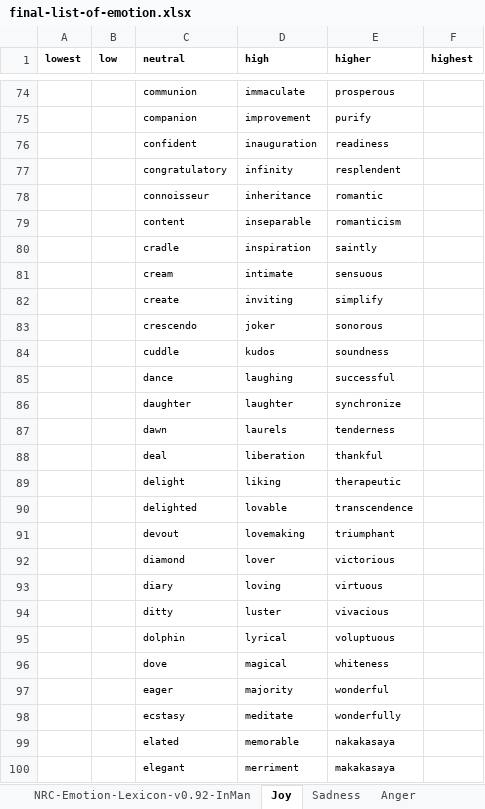
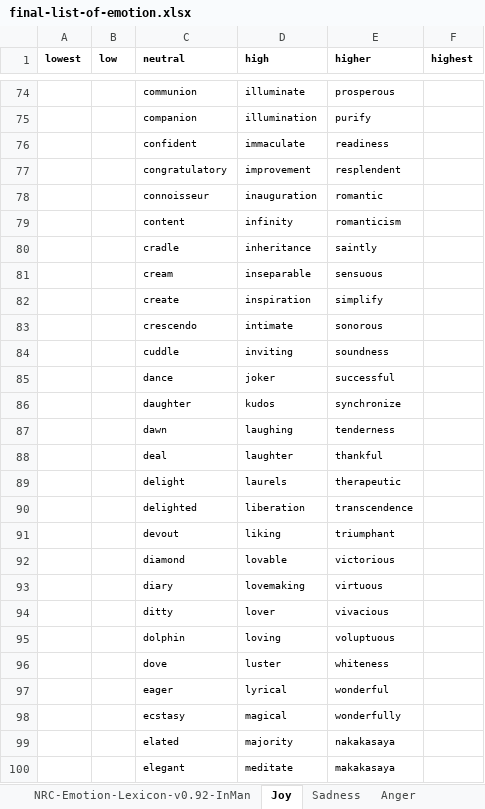
Before and after one commit to adamjohndbenitez/emotector, an Excel workbook: R/final-list-of-emotion.xlsx, sheet Joy, drawn as a sheet; only a part is shown, gaps mark what is left out; values as stored, in another font and other column widths than the file's, no borders; the diff covers the shown part only; the diff names each change by its address in the sheet, - before the commit and + after, or states it on an @@ line.

```diff
--- a/R/final-list-of-emotion.xlsx (sheet Joy)
+++ b/R/final-list-of-emotion.xlsx (sheet Joy)
-D74 (high): immaculate
+D74 (high): illuminate
-D75 (high): improvement
+D75 (high): illumination
-D76 (high): inauguration
+D76 (high): immaculate
-D77 (high): infinity
+D77 (high): improvement
-D78 (high): inheritance
+D78 (high): inauguration
-D79 (high): inseparable
+D79 (high): infinity
-D80 (high): inspiration
+D80 (high): inheritance
-D81 (high): intimate
+D81 (high): inseparable
-D82 (high): inviting
+D82 (high): inspiration
-D83 (high): joker
+D83 (high): intimate
-D84 (high): kudos
+D84 (high): inviting
-D85 (high): laughing
+D85 (high): joker
-D86 (high): laughter
+D86 (high): kudos
-D87 (high): laurels
+D87 (high): laughing
-D88 (high): liberation
+D88 (high): laughter
-D89 (high): liking
+D89 (high): laurels
-D90 (high): lovable
+D90 (high): liberation
-D91 (high): lovemaking
+D91 (high): liking
-D92 (high): lover
+D92 (high): lovable
-D93 (high): loving
+D93 (high): lovemaking
-D94 (high): luster
+D94 (high): lover
-D95 (high): lyrical
+D95 (high): loving
-D96 (high): magical
+D96 (high): luster
-D97 (high): majority
+D97 (high): lyrical
-D98 (high): meditate
+D98 (high): magical
-D99 (high): memorable
+D99 (high): majority
-D100 (high): merriment
+D100 (high): meditate
```
Also changed, not shown: 172 edited cells elsewhere in this sheet, sheet Disgust, sheet Anger, sheet Sadness, other sheet tabs.
